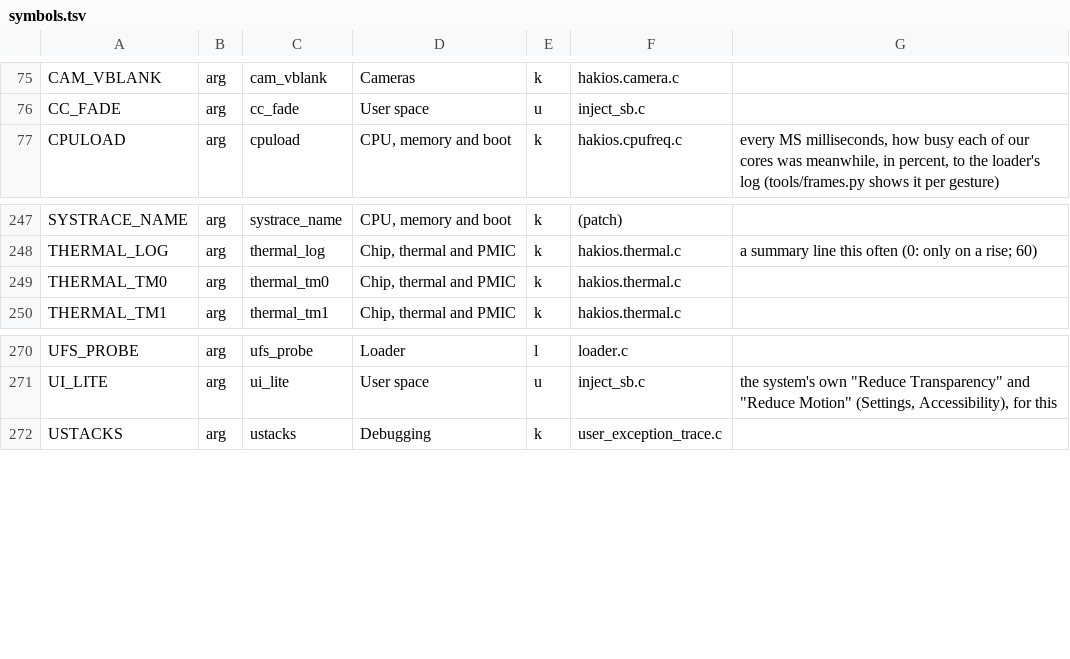
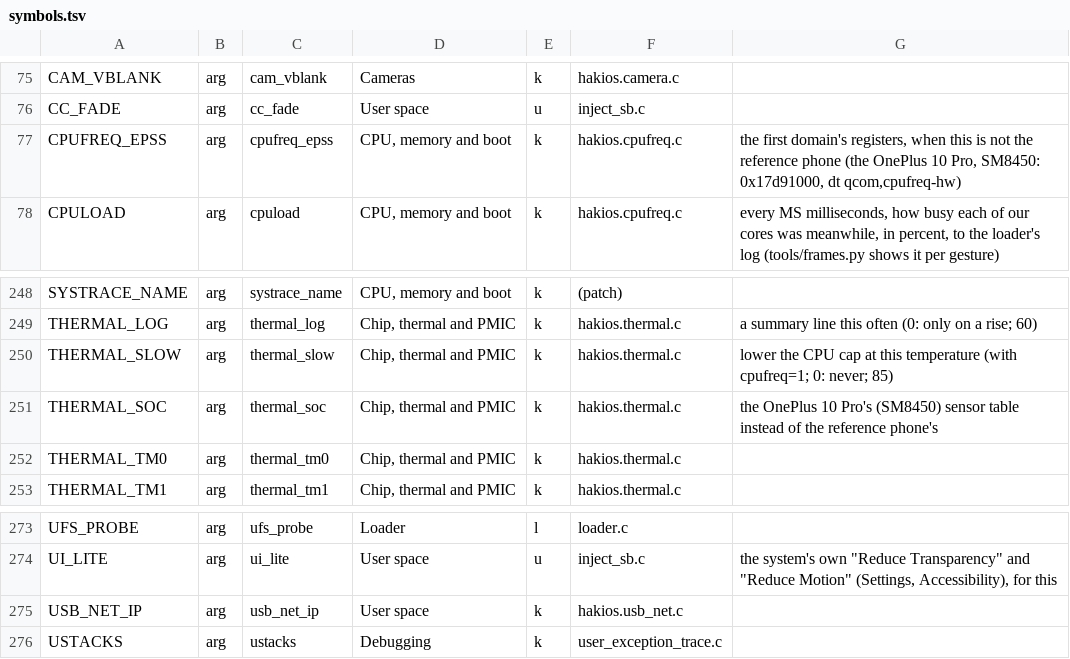
Before and after one commit to telegdyd/hakios-xnu-kernel, a TSV file: configs/symbols.tsv, drawn as a sheet; only a part is shown, gaps mark what is left out.

```diff
--- a/configs/symbols.tsv
+++ b/configs/symbols.tsv
@@ -76,2 +76,3 @@ CAM_VBLANK	arg	cam_vblank	Cameras	k	hakios.camera.c
 CC_FADE	arg	cc_fade	User space	u	inject_sb.c	
+CPUFREQ_EPSS	arg	cpufreq_epss	CPU, memory and boot	k	hakios.cpufreq.c	the first domain's registers, when this is not the reference phone (the OnePlus 10 Pro, SM8450: 0x17d91000, dt qcom,cpufreq-hw)
 CPULOAD	arg	cpuload	CPU, memory and boot	k	hakios.cpufreq.c	every MS milliseconds, how busy each of our cores was meanwhile, in percent, to the loader's log (tools/frames.py shows it per gesture)
@@ -248,2 +249,4 @@ SYSTRACE_NAME	arg	systrace_name	CPU, memory and boot	k	(patch)
 THERMAL_LOG	arg	thermal_log	Chip, thermal and PMIC	k	hakios.thermal.c	a summary line this often (0: only on a rise; 60)
+THERMAL_SLOW	arg	thermal_slow	Chip, thermal and PMIC	k	hakios.thermal.c	lower the CPU cap at this temperature (with cpufreq=1; 0: never; 85)
+THERMAL_SOC	arg	thermal_soc	Chip, thermal and PMIC	k	hakios.thermal.c	the OnePlus 10 Pro's (SM8450) sensor table instead of the reference phone's
 THERMAL_TM0	arg	thermal_tm0	Chip, thermal and PMIC	k	hakios.thermal.c	
@@ -271,2 +274,3 @@ UFS_PROBE	arg	ufs_probe	Loader	l	loader.c
 UI_LITE	arg	ui_lite	User space	u	inject_sb.c	the system's own "Reduce Transparency" and "Reduce Motion" (Settings, Accessibility), for this
+USB_NET_IP	arg	usb_net_ip	User space	k	hakios.usb_net.c	
 USTACKS	arg	ustacks	Debugging	k	user_exception_trace.c	
```
Also changed, not shown: 9 other files.
